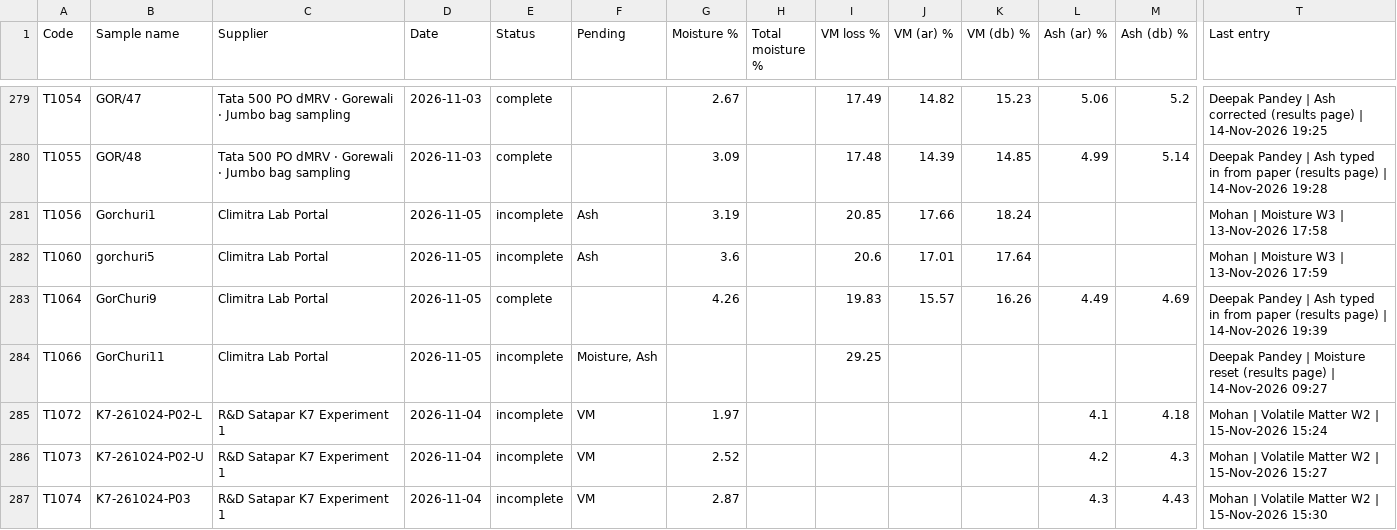
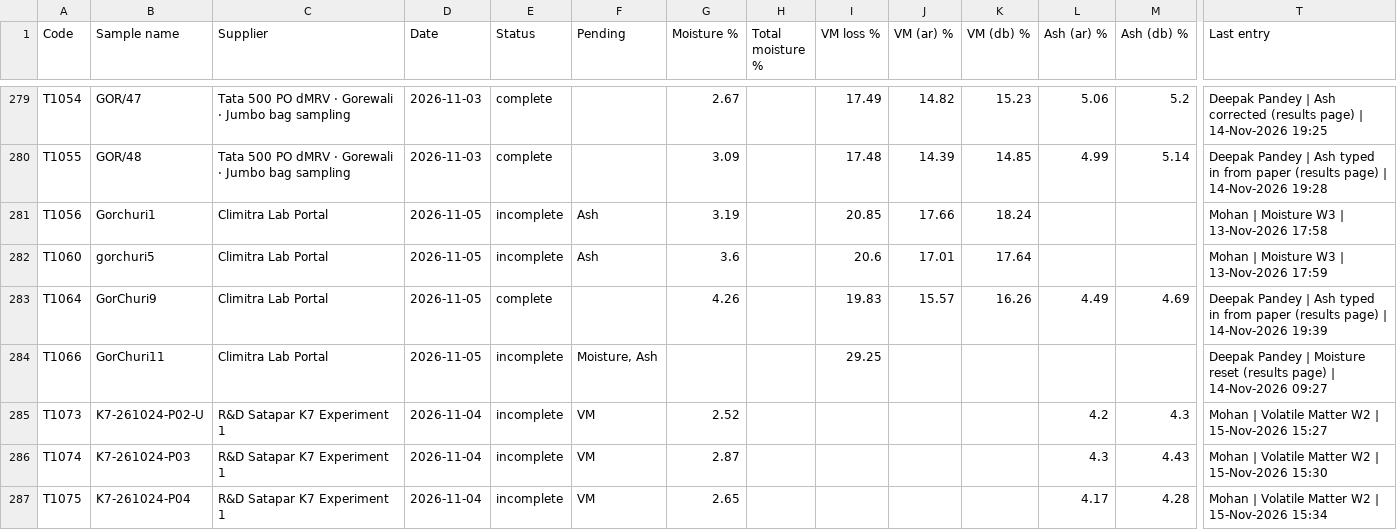
Before and after one commit to Climitra/weighing_data_QR, a CSV file: results.csv, drawn as a sheet; only a part is shown, gaps mark what is left out; the shorter side is filled out with more unchanged rows; rows hold the shown columns only; the diff names each change by its address in the sheet, - before the commit and + after, or states it on an @@ line.

```diff
--- a/results.csv
+++ b/results.csv
-row 285: T1072 | K7-261024-P02-L | R&D Satapar K7 Experiment 1 | 2026-11-04 | incomplete | VM | 1.97 |  |  |  |  | 4.1 | 4.18 | Mohan | Volatile Matter W2 | 15-Nov-2026 15:24
```
Also changed, not shown: retest.csv, 2 other files.
